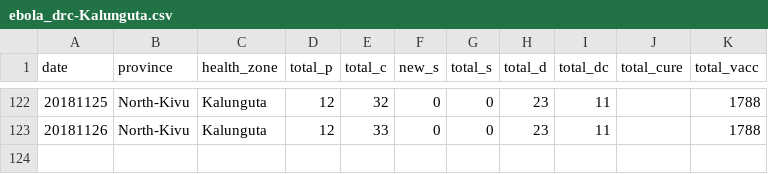
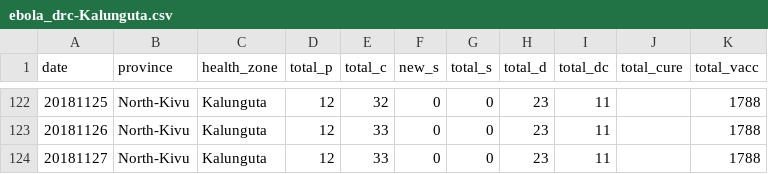
Before and after one commit to sophiemeakin/ebola_drc, a CSV file: data/health_zone/ebola_drc-Kalunguta.csv, drawn as a sheet; only a part is shown, gaps mark what is left out; the diff names each change by its address in the sheet, - before the commit and + after, or states it on an @@ line.

```diff
--- a/data/health_zone/ebola_drc-Kalunguta.csv
+++ b/data/health_zone/ebola_drc-Kalunguta.csv
+row 124: 20181127 | North-Kivu | Kalunguta | 12 | 33 | 0 | 0 | 23 | 11 |  | 1788
```
Also changed, not shown: data/health_zone/ebola_drc-Beni.csv, data/health_zone/ebola_drc-Butembo.csv, 19 other files.
